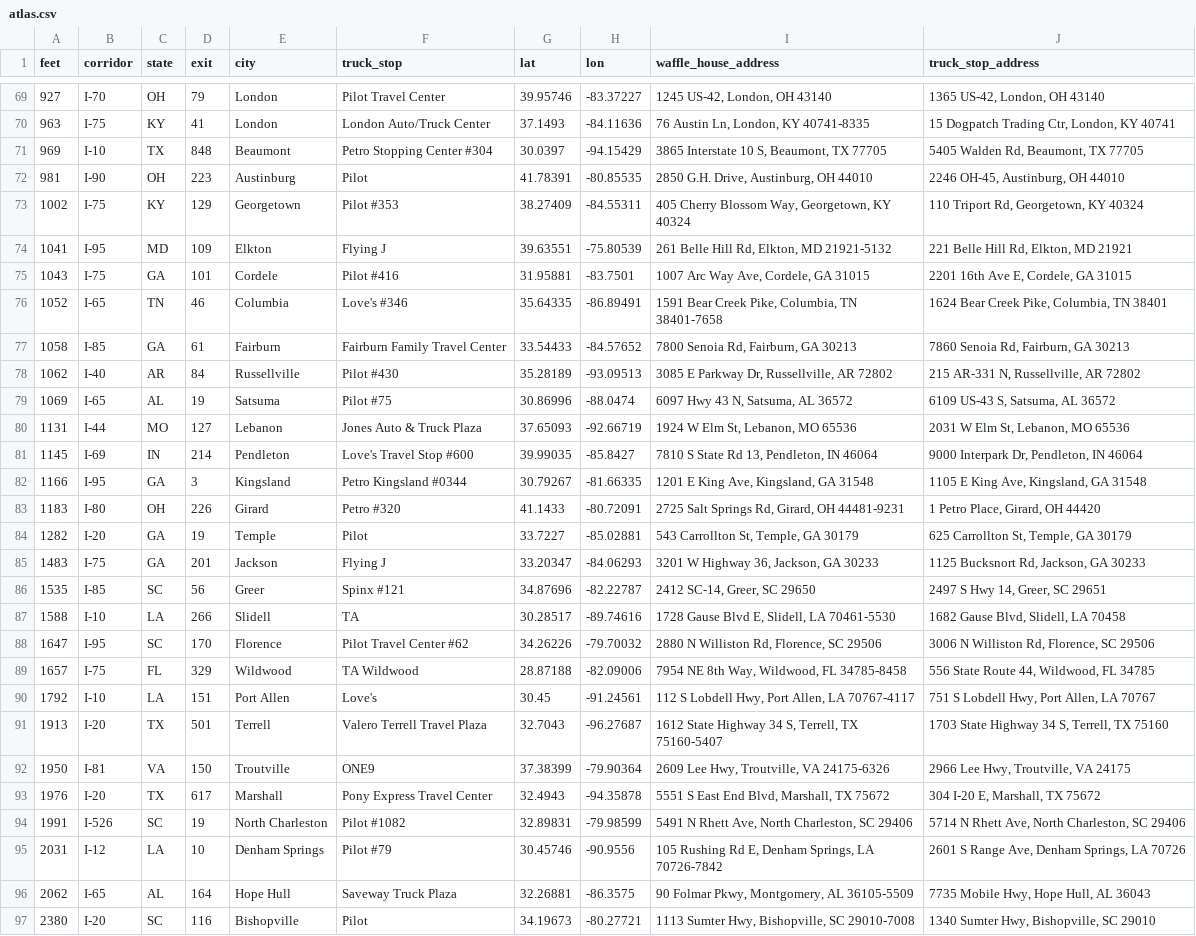
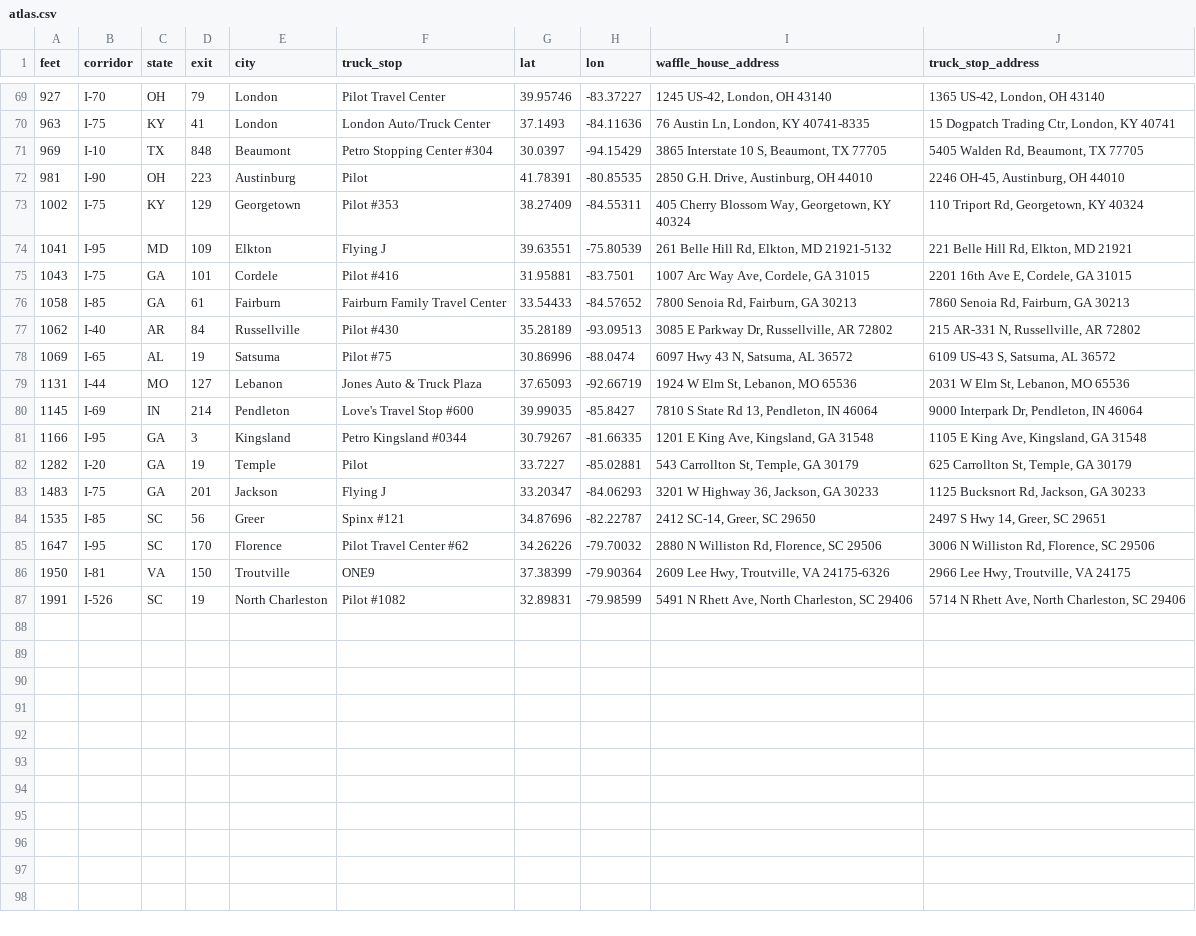
Before and after one commit to 5w311/WafflePost, a CSV file: data/atlas.csv, drawn as a sheet; only a part is shown, gaps mark what is left out.

```diff
--- a/data/atlas.csv
+++ b/data/atlas.csv
@@ -75,3 +75,2 @@ feet,corridor,state,exit,city,truck_stop,lat,lon,waffle_house_address,truck_stop
 1043,I-75,GA,101,Cordele,Pilot #416,31.95881,-83.7501,"1007 Arc Way Ave, Cordele, GA 31015","2201 16th Ave E, Cordele, GA 31015"
-1052,I-65,TN,46,Columbia,Love's #346,35.64335,-86.89491,"1591 Bear Creek Pike, Columbia, TN 38401-7658","1624 Bear Creek Pike, Columbia, TN 38401"
 1058,I-85,GA,61,Fairburn,Fairburn Family Travel Center,33.54433,-84.57652,"7800 Senoia Rd, Fairburn, GA 30213","7860 Senoia Rd, Fairburn, GA 30213"
@@ -82,3 +81,2 @@ feet,corridor,state,exit,city,truck_stop,lat,lon,waffle_house_address,truck_stop
 1166,I-95,GA,3,Kingsland,Petro Kingsland #0344,30.79267,-81.66335,"1201 E King Ave, Kingsland, GA 31548","1105 E King Ave, Kingsland, GA 31548"
-1183,I-80,OH,226,Girard,Petro #320,41.1433,-80.72091,"2725 Salt Springs Rd, Girard, OH 44481-9231","1 Petro Place, Girard, OH 44420"
 1282,I-20,GA,19,Temple,Pilot,33.7227,-85.02881,"543 Carrollton St, Temple, GA 30179","625 Carrollton St, Temple, GA 30179"
@@ -86,12 +84,4 @@ feet,corridor,state,exit,city,truck_stop,lat,lon,waffle_house_address,truck_stop
 1535,I-85,SC,56,Greer,Spinx #121,34.87696,-82.22787,"2412 SC-14, Greer, SC 29650","2497 S Hwy 14, Greer, SC 29651"
-1588,I-10,LA,266,Slidell,TA,30.28517,-89.74616,"1728 Gause Blvd E, Slidell, LA 70461-5530","1682 Gause Blvd, Slidell, LA 70458"
 1647,I-95,SC,170,Florence,Pilot Travel Center #62,34.26226,-79.70032,"2880 N Williston Rd, Florence, SC 29506","3006 N Williston Rd, Florence, SC 29506"
-1657,I-75,FL,329,Wildwood,TA Wildwood,28.87188,-82.09006,"7954 NE 8th Way, Wildwood, FL 34785-8458","556 State Route 44, Wildwood, FL 34785"
-1792,I-10,LA,151,Port Allen,Love's,30.45,-91.24561,"112 S Lobdell Hwy, Port Allen, LA 70767-4117","751 S Lobdell Hwy, Port Allen, LA 70767"
-1913,I-20,TX,501,Terrell,Valero Terrell Travel Plaza,32.7043,-96.27687,"1612 State Highway 34 S, Terrell, TX 75160-5407","1703 State Highway 34 S, Terrell, TX 75160"
 1950,I-81,VA,150,Troutville,ONE9,37.38399,-79.90364,"2609 Lee Hwy, Troutville, VA 24175-6326","2966 Lee Hwy, Troutville, VA 24175"
-1976,I-20,TX,617,Marshall,Pony Express Travel Center,32.4943,-94.35878,"5551 S East End Blvd, Marshall, TX 75672","304 I-20 E, Marshall, TX 75672"
 1991,I-526,SC,19,North Charleston,Pilot #1082,32.89831,-79.98599,"5491 N Rhett Ave, North Charleston, SC 29406","5714 N Rhett Ave, North Charleston, SC 29406"
-2031,I-12,LA,10,Denham Springs,Pilot #79,30.45746,-90.9556,"105 Rushing Rd E, Denham Springs, LA 70726-7842","2601 S Range Ave, Denham Springs, LA 70726"
-2062,I-65,AL,164,Hope Hull,Saveway Truck Plaza,32.26881,-86.3575,"90 Folmar Pkwy, Montgomery, AL 36105-5509","7735 Mobile Hwy, Hope Hull, AL 36043"
-2380,I-20,SC,116,Bishopville,Pilot,34.19673,-80.27721,"1113 Sumter Hwy, Bishopville, SC 29010-7008","1340 Sumter Hwy, Bishopville, SC 29010"
```
Also changed, not shown: 11 other files.
